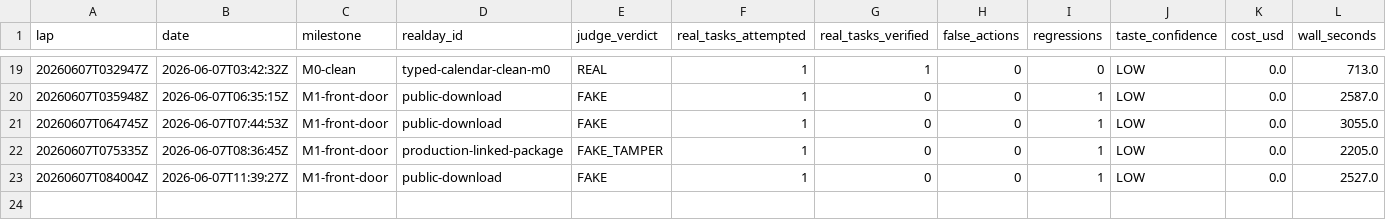
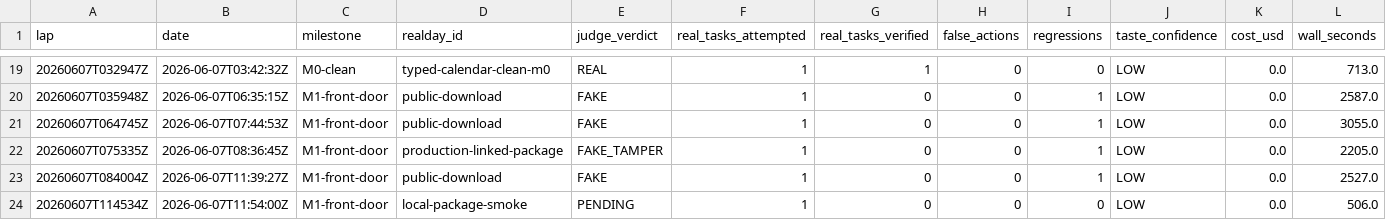
Before and after one commit to anticipation-labs/Anticipy, a CSV file: logs/scorecard.csv, drawn as a sheet; only a part is shown, gaps mark what is left out; rows hold the shown columns only; the diff names each change by its address in the sheet, - before the commit and + after, or states it on an @@ line.

Commit message:
autopilot lap 20260607T114534Z m1 package smoke

```diff
--- a/logs/scorecard.csv
+++ b/logs/scorecard.csv
+row 24: 20260607T114534Z | 2026-06-07T11:54:00Z | M1-front-door | local-package-smoke | PENDING | 1 | 0 | 0 | 0 | LOW | 0.0 | 506.0
```
Also changed, not shown: 8 other files.
